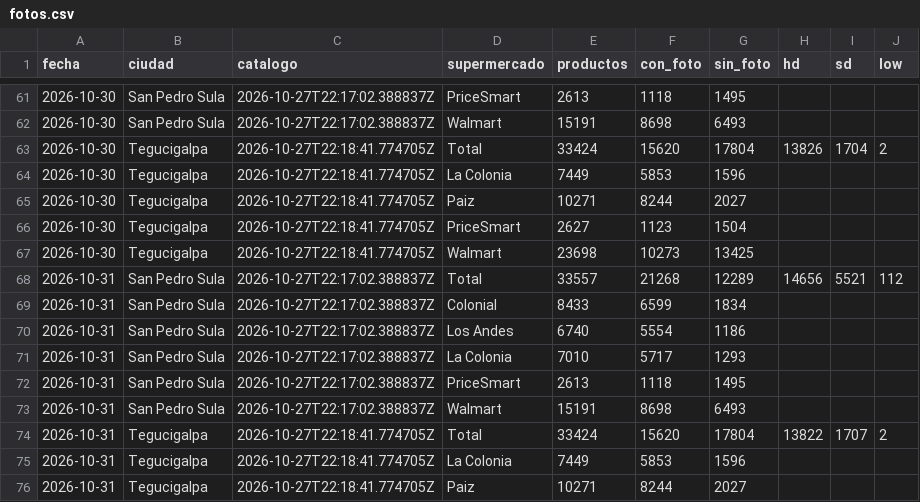
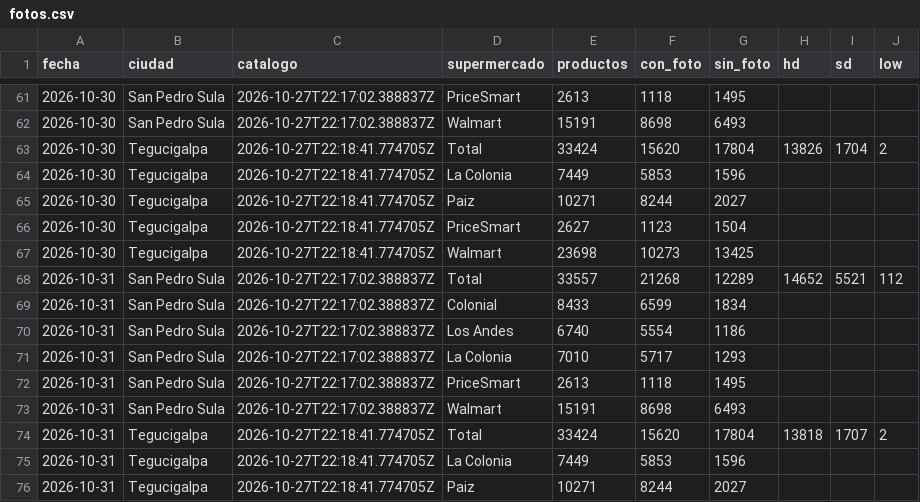
Before and after one commit to jchernandez-portfolio/precios-supermercados-sps, a CSV file: fotos.csv, drawn as a sheet; only a part is shown, gaps mark what is left out.

```diff
--- a/fotos.csv
+++ b/fotos.csv
@@ -67,3 +67,3 @@ fecha,ciudad,catalogo,supermercado,productos,con_foto,sin_foto,hd,sd,low
 2026-10-30,Tegucigalpa,2026-10-27T22:18:41.774705Z,Walmart,23698,10273,13425,,,
-2026-10-31,San Pedro Sula,2026-10-27T22:17:02.388837Z,Total,33557,21268,12289,14656,5521,112
+2026-10-31,San Pedro Sula,2026-10-27T22:17:02.388837Z,Total,33557,21268,12289,14652,5521,112
 2026-10-31,San Pedro Sula,2026-10-27T22:17:02.388837Z,Colonial,8433,6599,1834,,,
@@ -73,3 +73,3 @@ fecha,ciudad,catalogo,supermercado,productos,con_foto,sin_foto,hd,sd,low
 2026-10-31,San Pedro Sula,2026-10-27T22:17:02.388837Z,Walmart,15191,8698,6493,,,
-2026-10-31,Tegucigalpa,2026-10-27T22:18:41.774705Z,Total,33424,15620,17804,13822,1707,2
+2026-10-31,Tegucigalpa,2026-10-27T22:18:41.774705Z,Total,33424,15620,17804,13818,1707,2
 2026-10-31,Tegucigalpa,2026-10-27T22:18:41.774705Z,La Colonia,7449,5853,1596,,,
```
Also changed, not shown: 1 other file.
